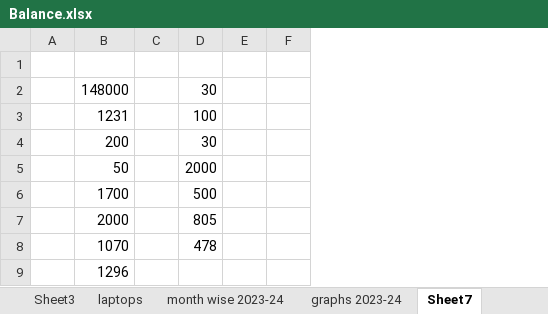
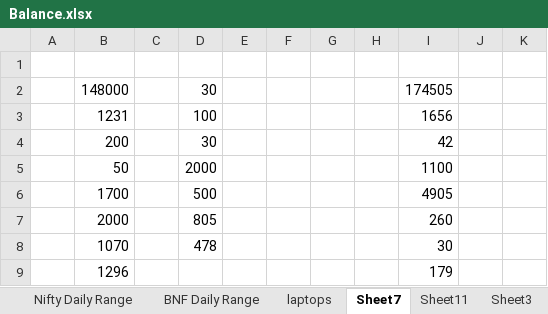
Before and after one commit to AniketBhadane/AniketBhadane.github.io, an Excel workbook: backtest results/Balance.xlsx, sheet Sheet7, drawn as a sheet; only a part is shown; values as stored, in another font and other column widths than the file's, no borders; the diff names each change by its address in the sheet, - before the commit and + after, or states it on an @@ line.

```diff
--- a/backtest results/Balance.xlsx (sheet Sheet7)
+++ b/backtest results/Balance.xlsx (sheet Sheet7)
+sheet tab: BNF Daily Range
+sheet tab: Sheet11
@@ sheet tab order changed: Nifty Daily Range | BNF Daily Range | laptops | Sheet7 | Sheet11 | Sheet3 @@
+column G, empty
+column H, empty
+column I, rows 2-9: 174505 | 1656 | 42 | 1100 | 4905 | 260 | 30 | 179
+column J, empty
+column K, empty
```
Also changed, not shown: sheet graphs 2024-25, sheet month wise 2024-25, sheet total, sheet covered call, other sheet tabs, formulas that keep their value, charts or pictures, 2 other files.
